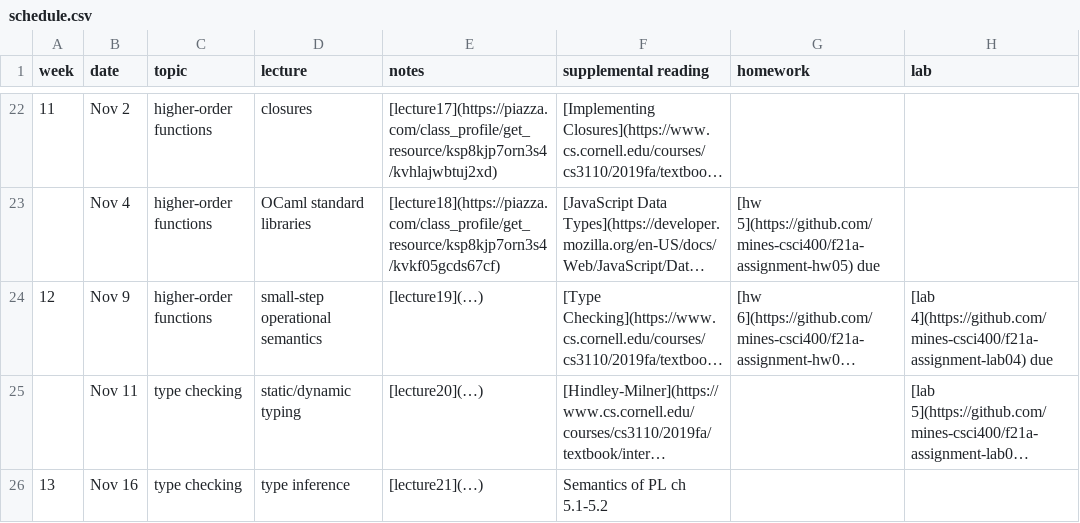
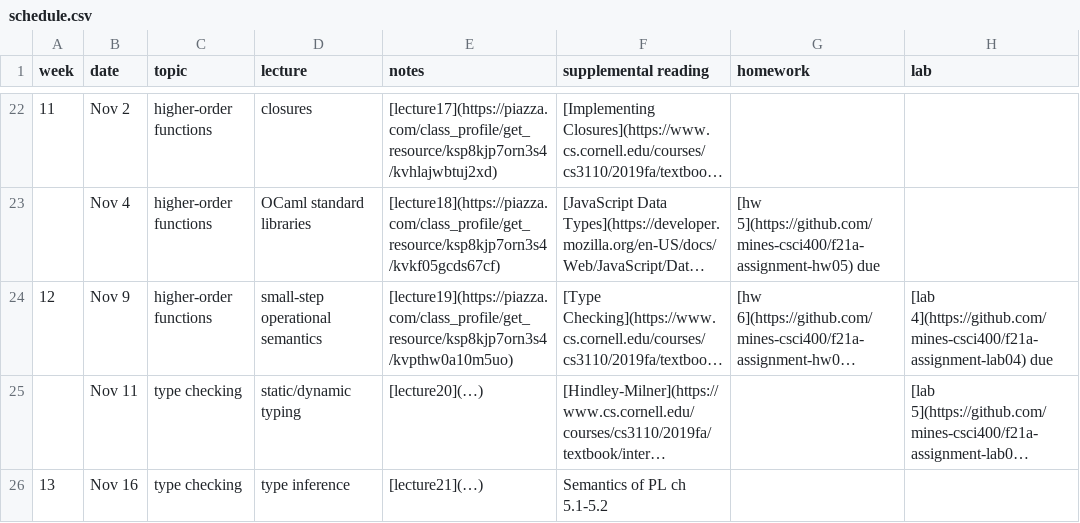
Before and after one commit to mines-csci400/f21a-syllabus, a CSV file: schedule.csv, drawn as a sheet; only a part is shown, gaps mark what is left out; long unchanged cells end in …; the diff names each change by its address in the sheet, - before the commit and + after, or states it on an @@ line.

Commit message:
Update schedule.csv

```diff
--- a/schedule.csv
+++ b/schedule.csv
-E24 (notes): [lecture19](…)
+E24 (notes): [lecture19](https://piazza.com/class_profile/get_resource/ksp8kjp7orn3s4/kvpthw0a10m5uo)
```
